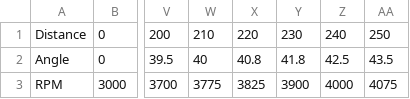
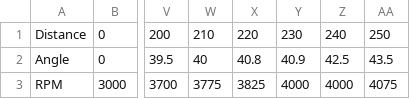
Before and after one commit to Team1923/Offseason_2022, a CSV file: src/main/deploy/shooter.csv, drawn as a sheet; only a part is shown, gaps mark what is left out; the diff names each change by its address in the sheet, - before the commit and + after, or states it on an @@ line.

```diff
--- a/src/main/deploy/shooter.csv
+++ b/src/main/deploy/shooter.csv
-Y2: 41.8
+Y2: 40.9
-Y3: 3900
+Y3: 4000
```
Also changed, not shown: 1 other file.
